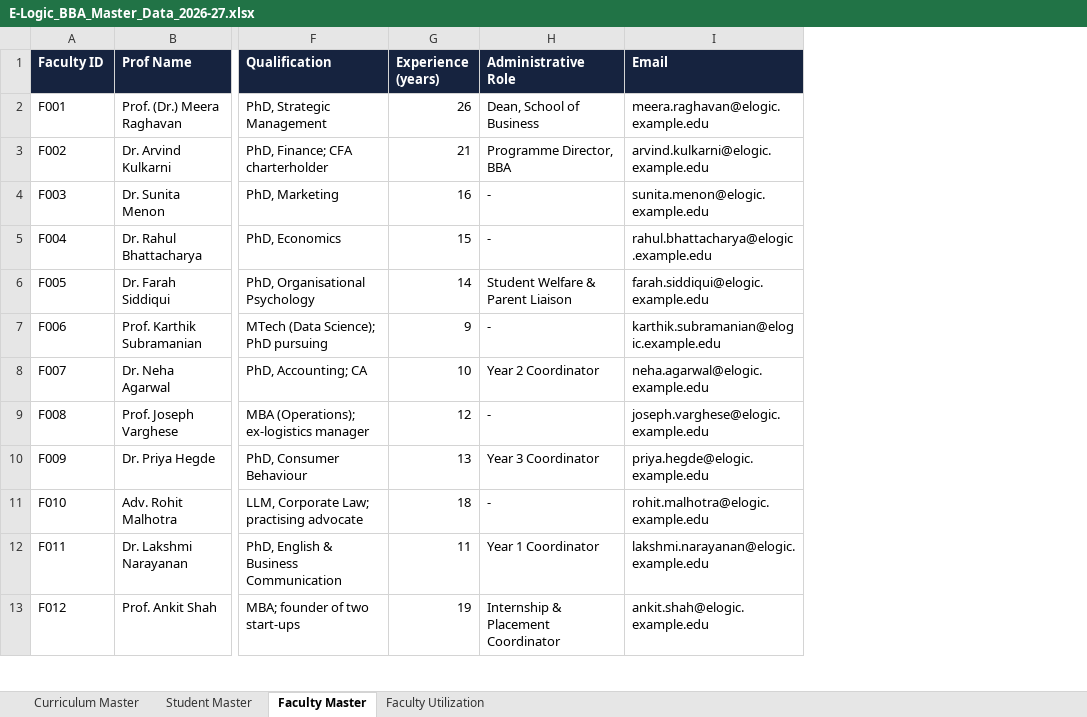
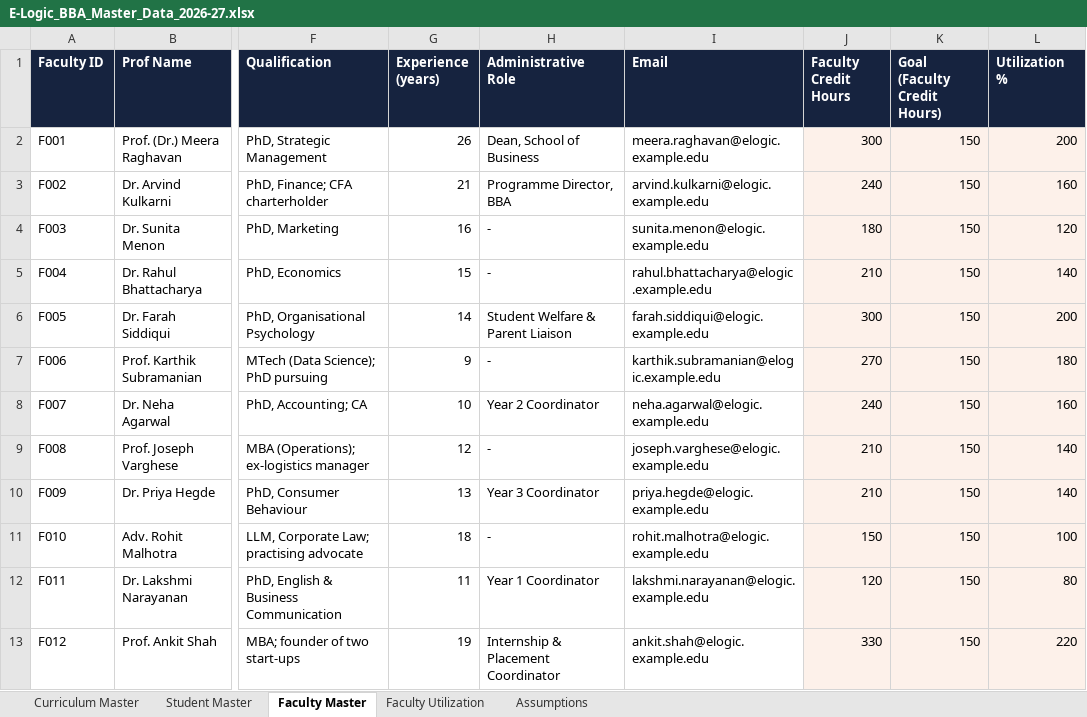
Before and after one commit to ng-04/elogic-bba, an Excel workbook: docs/E-Logic_BBA_Master_Data_2026-27.xlsx, sheet Faculty Master, drawn as a sheet; only a part is shown, gaps mark what is left out; values as stored, in another font and other column widths than the file's, no borders; the diff names each change by its address in the sheet, - before the commit and + after, or states it on an @@ line.

```diff
--- a/docs/E-Logic_BBA_Master_Data_2026-27.xlsx (sheet Faculty Master)
+++ b/docs/E-Logic_BBA_Master_Data_2026-27.xlsx (sheet Faculty Master)
+sheet tab: Assumptions
+column J (Faculty Credit Hours), rows 2-13: 300 | 240 | 180 | 210 | 300 | 270 | 240 | 210 | 210 | 150 | 120 | 330
+column K (Goal (Faculty Credit Hours)), rows 2-13: all 150
+column L (Utilization %), rows 2-13: 200 | 160 | 120 | 140 | 200 | 180 | 160 | 140 | 140 | 100 | 80 | 220
```
Also changed, not shown: sheet Faculty Utilization, sheet Curriculum Master, formulas that keep their value, 7 other files.
